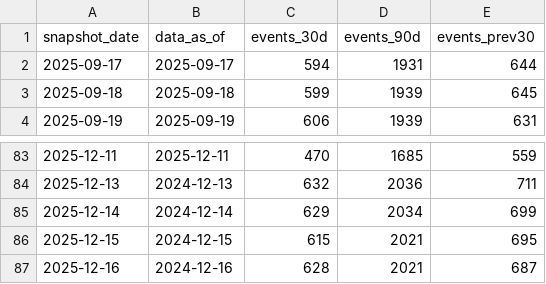
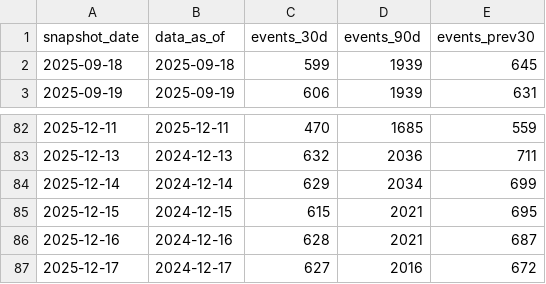
Before and after one commit to robertclayh/Brigadas-SaludMaterna, a CSV file: out/history/acled_event_counts_history.csv, drawn as a sheet; only a part is shown, gaps mark what is left out; removed rows and columns are numbered as before the commit, all else as after; the diff names each change by its address in the sheet, - before the commit and + after, or states it on an @@ line.

```diff
--- a/out/history/acled_event_counts_history.csv
+++ b/out/history/acled_event_counts_history.csv
-row 2: 2025-09-17 | 2025-09-17 | 594 | 1931 | 644
+row 87: 2025-12-17 | 2024-12-17 | 627 | 2016 | 672
```
Also changed, not shown: out/acled_events_violent_90d.csv, out/adm2_risk_daily.csv, 3 other files.
